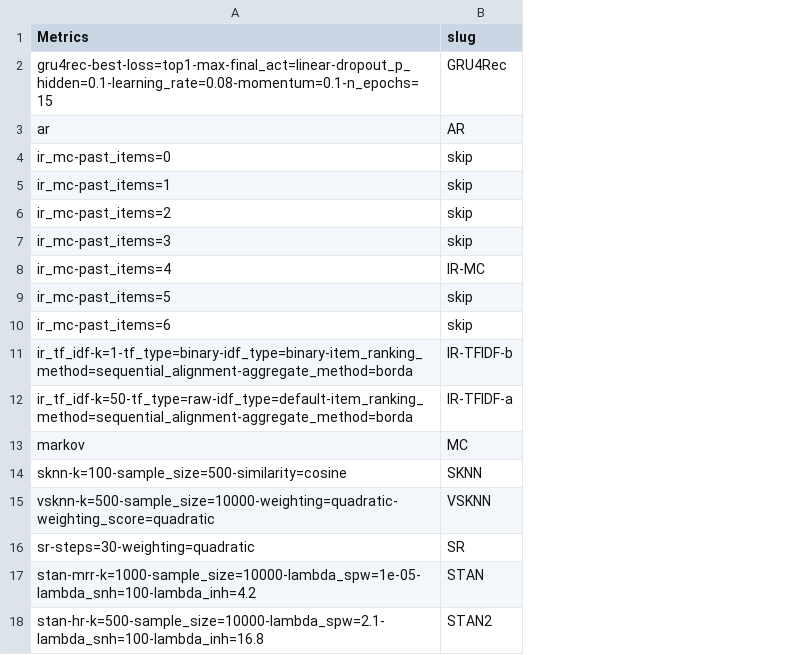
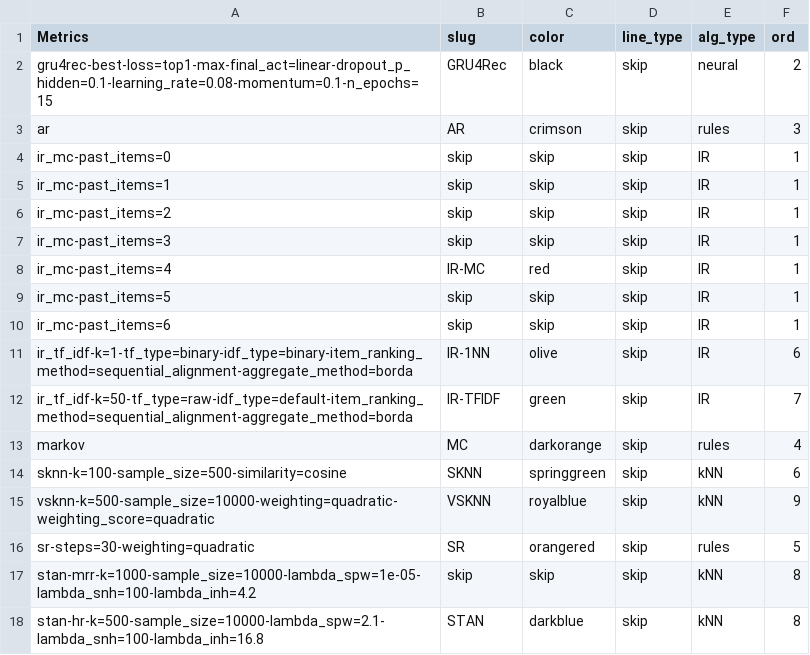
Before and after one commit to arthurtofani/session-rec, a CSV file: slugs.csv, drawn as a sheet; the diff names each change by its address in the sheet, - before the commit and + after, or states it on an @@ line.

```diff
--- a/slugs.csv
+++ b/slugs.csv
+column C (color), rows 2-18: black | crimson | skip | skip | skip | skip | red | skip | skip | olive | green | darkorange | springgreen | royalblue | orangered | skip | darkblue
+column D (line_type), rows 2-18: all skip
+column E (alg_type), rows 2-18: neural | rules | IR | IR | IR | IR | IR | IR | IR | IR | IR | rules | kNN | kNN | rules | kNN | kNN
+column F (ord), rows 2-18: 2 | 3 | 1 | 1 | 1 | 1 | 1 | 1 | 1 | 6 | 7 | 4 | 6 | 9 | 5 | 8 | 8
-B11 (slug): IR-TFIDF-b
+B11 (slug): IR-1NN
-B12 (slug): IR-TFIDF-a
+B12 (slug): IR-TFIDF
-B17 (slug): STAN
+B17 (slug): skip
-B18 (slug): STAN2
+B18 (slug): STAN
```
Also changed, not shown: 9 other files.
